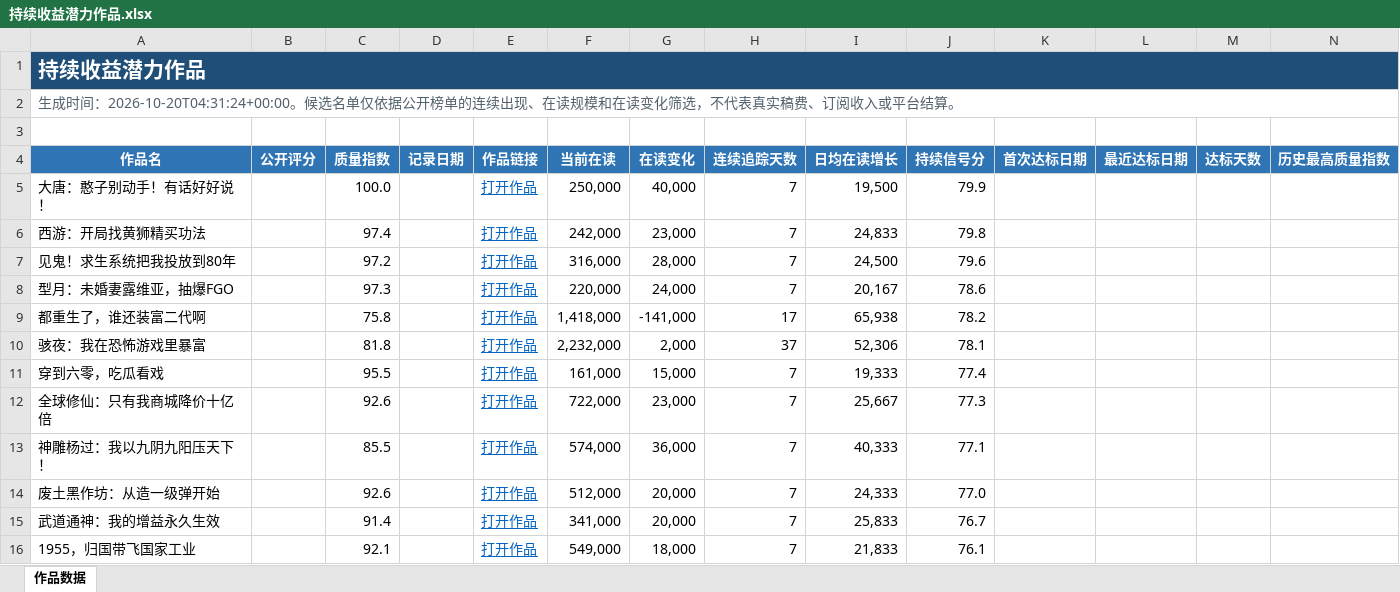
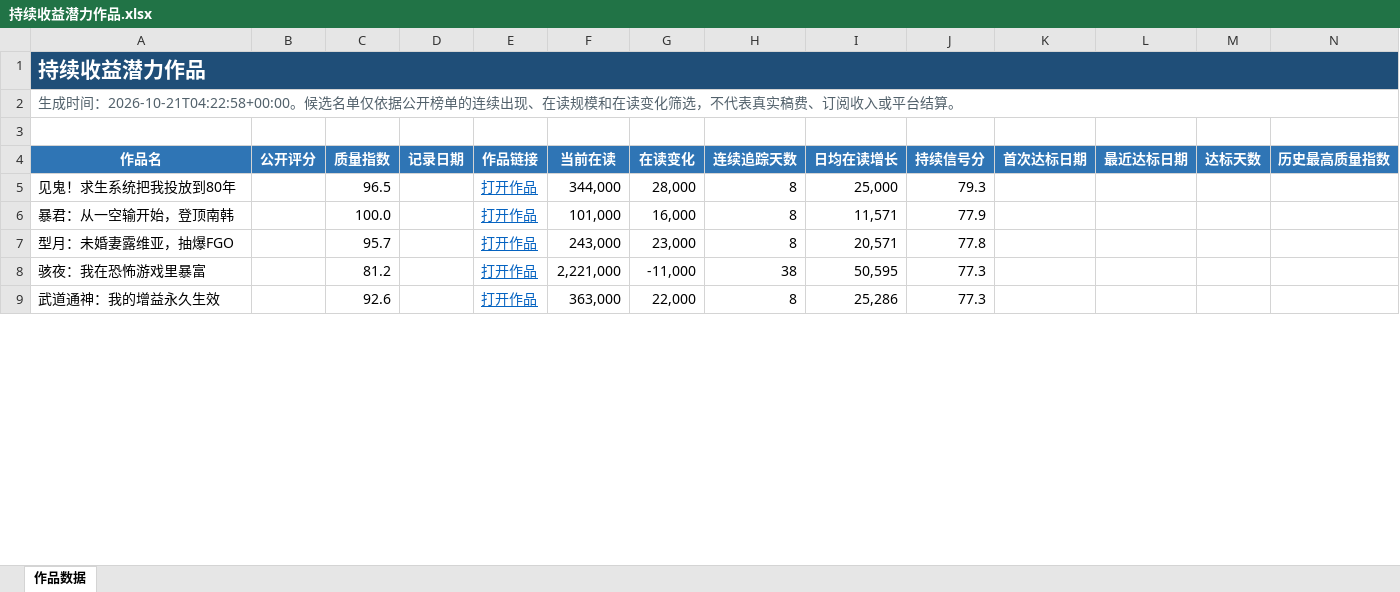
Before and after one commit to Ethan-Tangtang/fanqie-male-tracker, an Excel workbook: data/持续收益潜力作品.xlsx, sheet 作品数据, drawn as a sheet; only a part is shown; values as stored, in another font and other column widths than the file's, no borders; removed rows and columns are numbered as before the commit, all else as after; rows hold the shown columns only; the diff covers the shown part only; the diff names each change by its address in the sheet, - before the commit and + after, or states it on an @@ line.

```diff
--- a/data/持续收益潜力作品.xlsx (sheet 作品数据)
+++ b/data/持续收益潜力作品.xlsx (sheet 作品数据)
-A2 (作品名): …成时间：2026-10-20T04:31:24+00:00。候选名…
+A2 (作品名): …成时间：2026-10-21T04:22:58+00:00。候选名…
-row 5: 大唐：憨子别动手！有话好好说！ |  | 100.0 |  | 打开作品 | 250,000 | 40,000 | 7 | 19,500 | 79.9
-row 6: 西游：开局找黄狮精买功法 |  | 97.4 |  | 打开作品 | 242,000 | 23,000 | 7 | 24,833 | 79.8
-C5 (质量指数): 97.2
+C5 (质量指数): 96.5
-F5 (当前在读): 316,000
+F5 (当前在读): 344,000
-H5 (连续追踪天数): 7
+H5 (连续追踪天数): 8
-I5 (日均在读增长): 24,500
+I5 (日均在读增长): 25,000
-J5 (持续信号分): 79.6
+J5 (持续信号分): 79.3
+row 6: 暴君：从一空输开始，登顶南韩 |  | 100.0 |  | 打开作品 | 101,000 | 16,000 | 8 | 11,571 | 77.9
-C7 (质量指数): 97.3
+C7 (质量指数): 95.7
-F7 (当前在读): 220,000
+F7 (当前在读): 243,000
-G7 (在读变化): 24,000
+G7 (在读变化): 23,000
-H7 (连续追踪天数): 7
+H7 (连续追踪天数): 8
-I7 (日均在读增长): 20,167
+I7 (日均在读增长): 20,571
-J7 (持续信号分): 78.6
+J7 (持续信号分): 77.8
-row 9: 都重生了，谁还装富二代啊 |  | 75.8 |  | 打开作品 | 1,418,000 | -141,000 | 17 | 65,938 | 78.2
-C8 (质量指数): 81.8
+C8 (质量指数): 81.2
-F8 (当前在读): 2,232,000
+F8 (当前在读): 2,221,000
-G8 (在读变化): 2,000
+G8 (在读变化): -11,000
-H8 (连续追踪天数): 37
+H8 (连续追踪天数): 38
-I8 (日均在读增长): 52,306
+I8 (日均在读增长): 50,595
-J8 (持续信号分): 78.1
+J8 (持续信号分): 77.3
-row 11: 穿到六零，吃瓜看戏 |  | 95.5 |  | 打开作品 | 161,000 | 15,000 | 7 | 19,333 | 77.4
-row 12: 全球修仙：只有我商城降价十亿倍 |  | 92.6 |  | 打开作品 | 722,000 | 23,000 | 7 | 25,667 | 77.3
-row 13: 神雕杨过：我以九阴九阳压天下！ |  | 85.5 |  | 打开作品 | 574,000 | 36,000 | 7 | 40,333 | 77.1
-row 14: 废土黑作坊：从造一级弹开始 |  | 92.6 |  | 打开作品 | 512,000 | 20,000 | 7 | 24,333 | 77.0
-C9 (质量指数): 91.4
+C9 (质量指数): 92.6
-F9 (当前在读): 341,000
+F9 (当前在读): 363,000
-G9 (在读变化): 20,000
+G9 (在读变化): 22,000
-H9 (连续追踪天数): 7
+H9 (连续追踪天数): 8
-I9 (日均在读增长): 25,833
+I9 (日均在读增长): 25,286
-J9 (持续信号分): 76.7
+J9 (持续信号分): 77.3
-row 16: 1955，归国带飞国家工业 |  | 92.1 |  | 打开作品 | 549,000 | 18,000 | 7 | 21,833 | 76.1
```
Also changed, not shown: 35 added rows, 28 removed rows and 54 edited cells elsewhere in this sheet, data/高质量作品历史库.xlsx, 5 other files.
